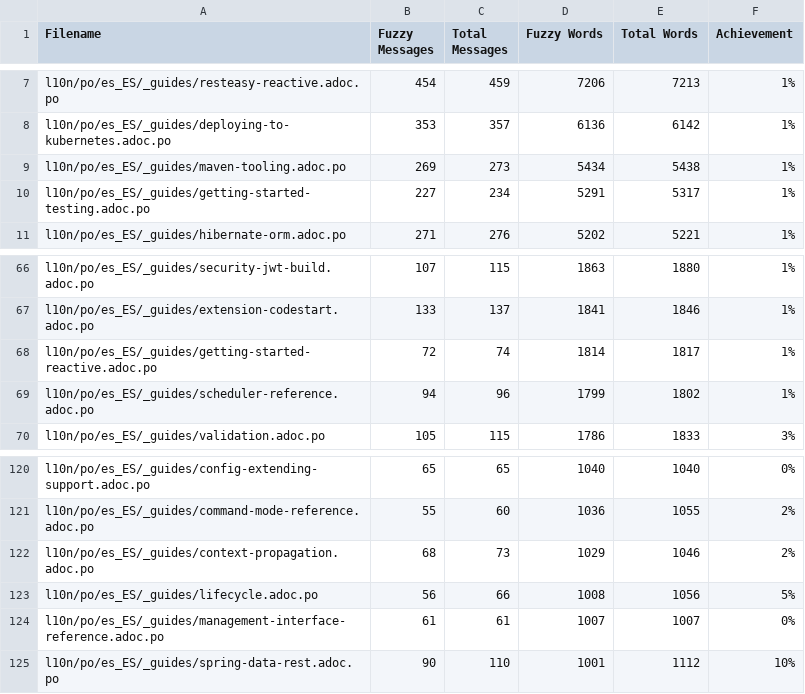
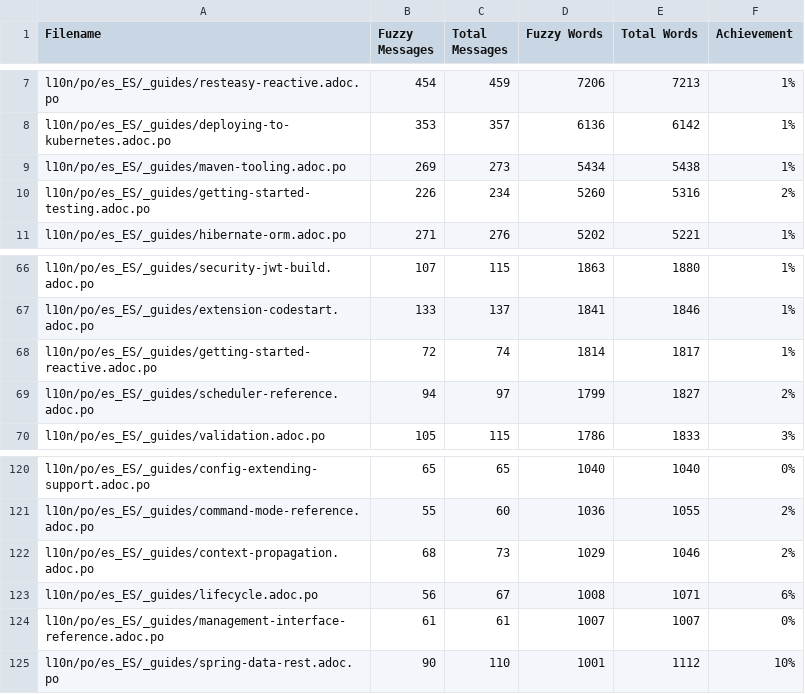
Before and after one commit to quarkusio/es.quarkus.io, a CSV file: l10n/stats/latest-guides-translation.csv, drawn as a sheet; only a part is shown, gaps mark what is left out.

```diff
--- a/l10n/stats/latest-guides-translation.csv
+++ b/l10n/stats/latest-guides-translation.csv
@@ -9,3 +9,3 @@ l10n/po/es_ES/_guides/deploying-to-kubernetes.adoc.po, 353, 357, 6136, 6142, 1%
 l10n/po/es_ES/_guides/maven-tooling.adoc.po, 269, 273, 5434, 5438, 1%
-l10n/po/es_ES/_guides/getting-started-testing.adoc.po, 227, 234, 5291, 5317, 1%
+l10n/po/es_ES/_guides/getting-started-testing.adoc.po, 226, 234, 5260, 5316, 2%
 l10n/po/es_ES/_guides/hibernate-orm.adoc.po, 271, 276, 5202, 5221, 1%
@@ -68,3 +68,3 @@ l10n/po/es_ES/_guides/extension-codestart.adoc.po, 133, 137, 1841, 1846, 1%
 l10n/po/es_ES/_guides/getting-started-reactive.adoc.po, 72, 74, 1814, 1817, 1%
-l10n/po/es_ES/_guides/scheduler-reference.adoc.po, 94, 96, 1799, 1802, 1%
+l10n/po/es_ES/_guides/scheduler-reference.adoc.po, 94, 97, 1799, 1827, 2%
 l10n/po/es_ES/_guides/validation.adoc.po, 105, 115, 1786, 1833, 3%
@@ -122,3 +122,3 @@ l10n/po/es_ES/_guides/command-mode-reference.adoc.po, 55, 60, 1036, 1055, 2%
 l10n/po/es_ES/_guides/context-propagation.adoc.po, 68, 73, 1029, 1046, 2%
-l10n/po/es_ES/_guides/lifecycle.adoc.po, 56, 66, 1008, 1056, 5%
+l10n/po/es_ES/_guides/lifecycle.adoc.po, 56, 67, 1008, 1071, 6%
 l10n/po/es_ES/_guides/management-interface-reference.adoc.po, 61, 61, 1007, 1007, 0%
```
Also changed, not shown: l10n/stats/main-guides-translation.csv, l10n/stats/misc-translation.csv, 1 other file.
